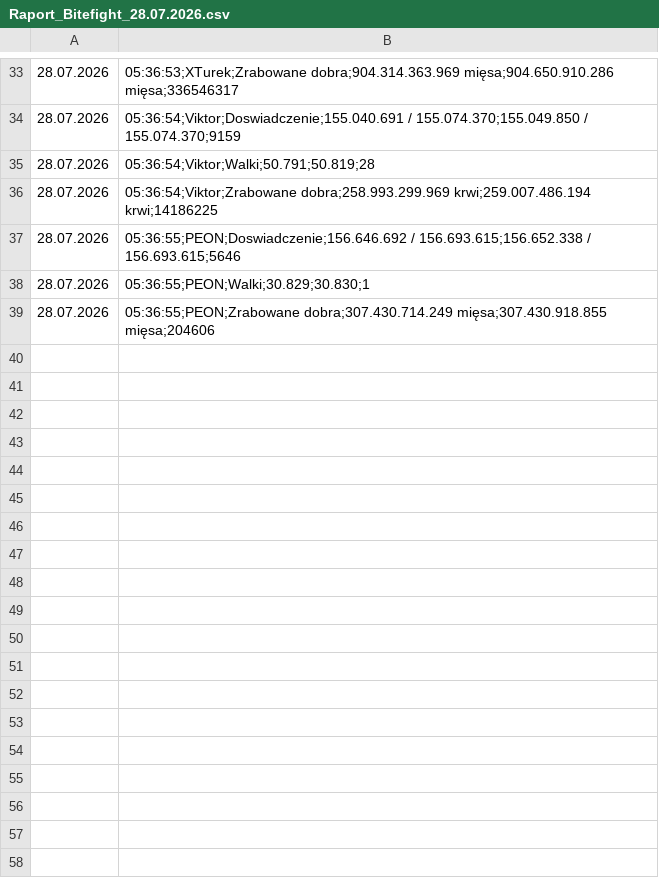
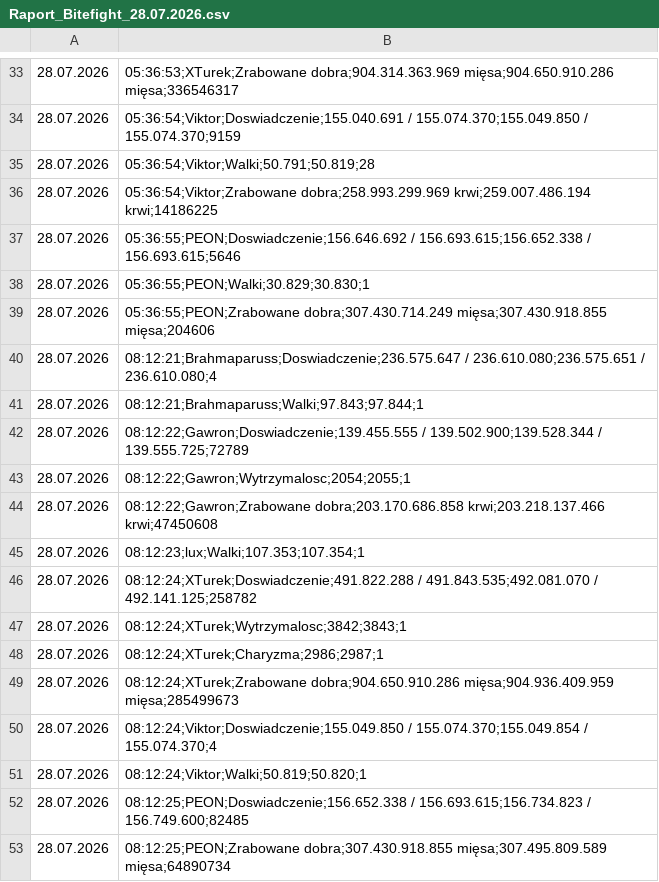
Before and after one commit to statystyki-bf/SledzikBitefight, a CSV file: Raport_Bitefight_28.07.2026.csv, drawn as a sheet; only a part is shown, gaps mark what is left out.

```diff
--- a/Raport_Bitefight_28.07.2026.csv
+++ b/Raport_Bitefight_28.07.2026.csv
@@ -39 +39,15 @@
 28.07.2026, 05:36:55;PEON;Zrabowane dobra;307.430.714.249 mięsa;307.430.918.855 mięsa;204606
+28.07.2026, 08:12:21;Brahmaparuss;Doswiadczenie;236.575.647 / 236.610.080;236.575.651 / 236.610.080;4
+28.07.2026, 08:12:21;Brahmaparuss;Walki;97.843;97.844;1
+28.07.2026, 08:12:22;Gawron;Doswiadczenie;139.455.555 / 139.502.900;139.528.344 / 139.555.725;72789
+28.07.2026, 08:12:22;Gawron;Wytrzymalosc;2054;2055;1
+28.07.2026, 08:12:22;Gawron;Zrabowane dobra;203.170.686.858 krwi;203.218.137.466 krwi;47450608
+28.07.2026, 08:12:23;lux;Walki;107.353;107.354;1
+28.07.2026, 08:12:24;XTurek;Doswiadczenie;491.822.288 / 491.843.535;492.081.070 / 492.141.125;258782
+28.07.2026, 08:12:24;XTurek;Wytrzymalosc;3842;3843;1
+28.07.2026, 08:12:24;XTurek;Charyzma;2986;2987;1
+28.07.2026, 08:12:24;XTurek;Zrabowane dobra;904.650.910.286 mięsa;904.936.409.959 mięsa;285499673
+28.07.2026, 08:12:24;Viktor;Doswiadczenie;155.049.850 / 155.074.370;155.049.854 / 155.074.370;4
+28.07.2026, 08:12:24;Viktor;Walki;50.819;50.820;1
+28.07.2026, 08:12:25;PEON;Doswiadczenie;156.652.338 / 156.693.615;156.734.823 / 156.749.600;82485
+28.07.2026, 08:12:25;PEON;Zrabowane dobra;307.430.918.855 mięsa;307.495.809.589 mięsa;64890734
```
Also changed, not shown: 1 other file.
